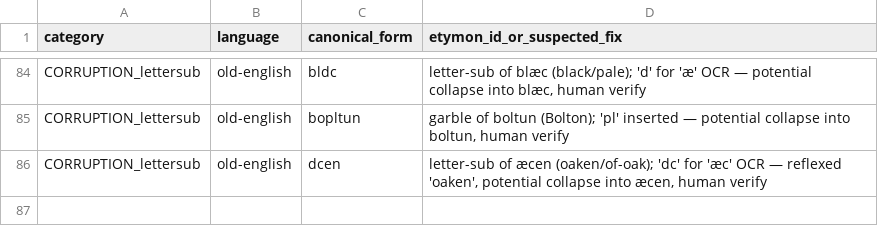
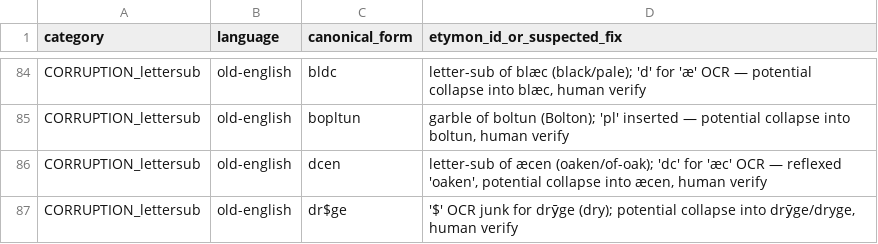
Before and after one commit to 521-studios/wyrd, a TSV file: data/mining/garbled_etymon_forms.tsv, drawn as a sheet; only a part is shown, gaps mark what is left out; the diff names each change by its address in the sheet, - before the commit and + after, or states it on an @@ line.

```diff
--- a/data/mining/garbled_etymon_forms.tsv
+++ b/data/mining/garbled_etymon_forms.tsv
+row 87: CORRUPTION_lettersub | old-english | dr$ge | '$' OCR junk for drȳge (dry); potential collapse into drȳge/dryge, human verify
```
Also changed, not shown: 2 other files.
